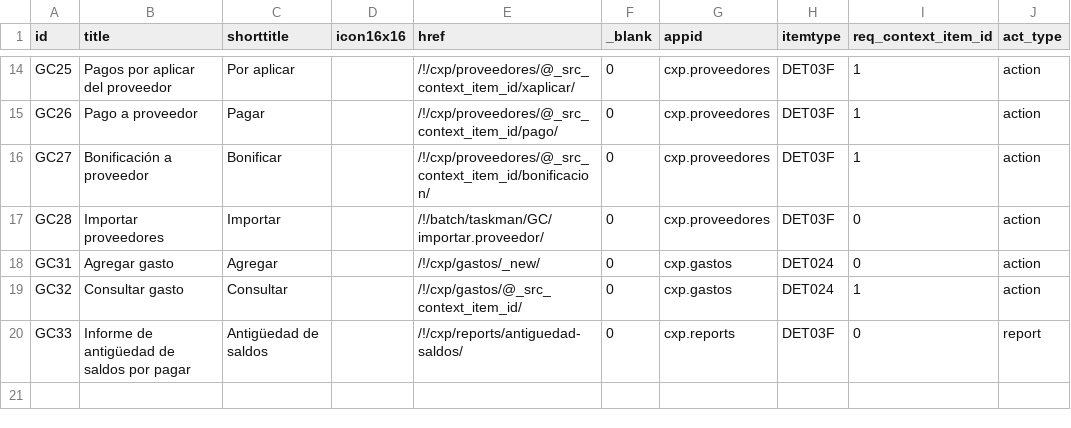
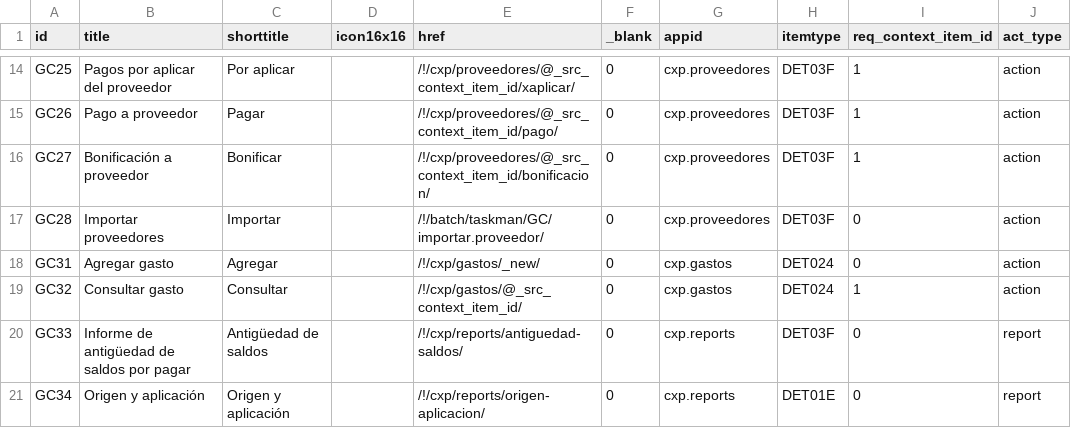
Before and after one commit to Induxsoft/cxp, a CSV file: src/cxp/_install/app_info/sys_app_item_action.csv, drawn as a sheet; only a part is shown, gaps mark what is left out; the diff names each change by its address in the sheet, - before the commit and + after, or states it on an @@ line.

Commit message:
Nuevo reporte "Origen y aplicación"

```diff
--- a/src/cxp/_install/app_info/sys_app_item_action.csv
+++ b/src/cxp/_install/app_info/sys_app_item_action.csv
+row 21: GC34 | Origen y aplicación | Origen y aplicación |  | /!/cxp/reports/origen-aplicacion/ | 0 | cxp.reports | DET01E | 0 | report
```
Also changed, not shown: src/cxp/_install/initial_data/sitem.csv, 2 other files.
